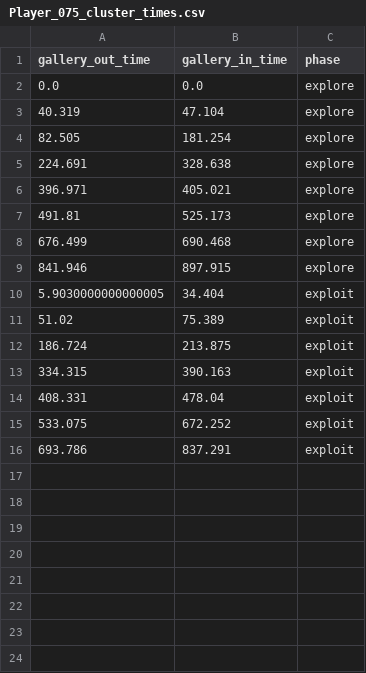
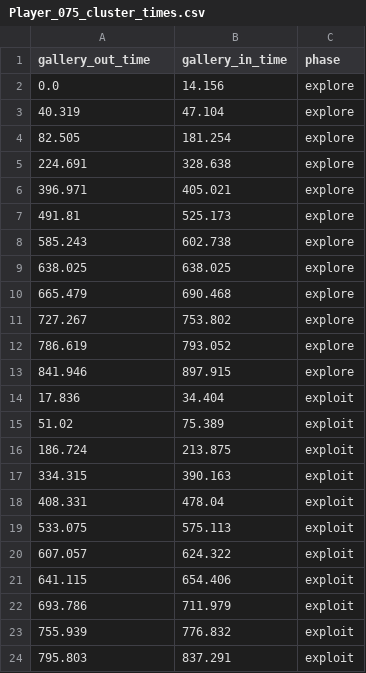
Before and after one commit to ComDePri/CFGpy, a CSV file: CFGpy/behavioral/output/clusters_times_csvs/Player_075_cluster_times.csv, drawn as a sheet.

```diff
--- a/CFGpy/behavioral/output/clusters_times_csvs/Player_075_cluster_times.csv
+++ b/CFGpy/behavioral/output/clusters_times_csvs/Player_075_cluster_times.csv
@@ -1,3 +1,3 @@
 gallery_out_time,gallery_in_time,phase
-0.0,0.0,explore
+0.0,14.156,explore
 40.319,47.104,explore
@@ -7,5 +7,9 @@ gallery_out_time,gallery_in_time,phase
 491.81,525.173,explore
-676.499,690.468,explore
+585.243,602.738,explore
+638.025,638.025,explore
+665.479,690.468,explore
+727.267,753.802,explore
+786.619,793.052,explore
 841.946,897.915,explore
-5.9030000000000005,34.404,exploit
+17.836,34.404,exploit
 51.02,75.389,exploit
@@ -14,3 +18,7 @@ gallery_out_time,gallery_in_time,phase
 408.331,478.04,exploit
-533.075,672.252,exploit
-693.786,837.291,exploit
+533.075,575.113,exploit
+607.057,624.322,exploit
+641.115,654.406,exploit
+693.786,711.979,exploit
+755.939,776.832,exploit
+795.803,837.291,exploit
```
Also changed, not shown: CFGpy/behavioral/output/clusters_times_csvs/Player_029_cluster_times.csv, CFGpy/behavioral/output/clusters_times_csvs/Player_032_cluster_times.csv, 46 other files.
